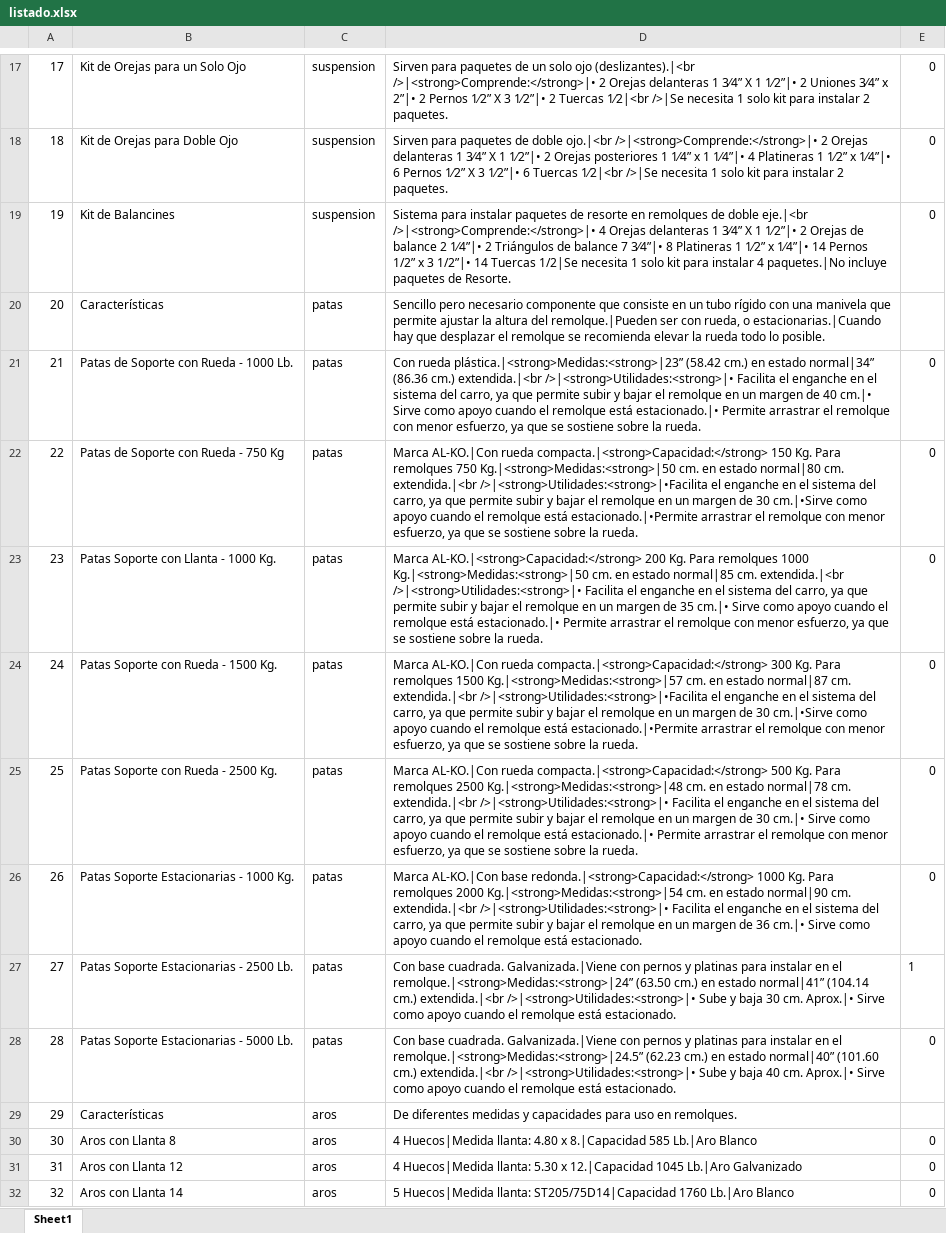
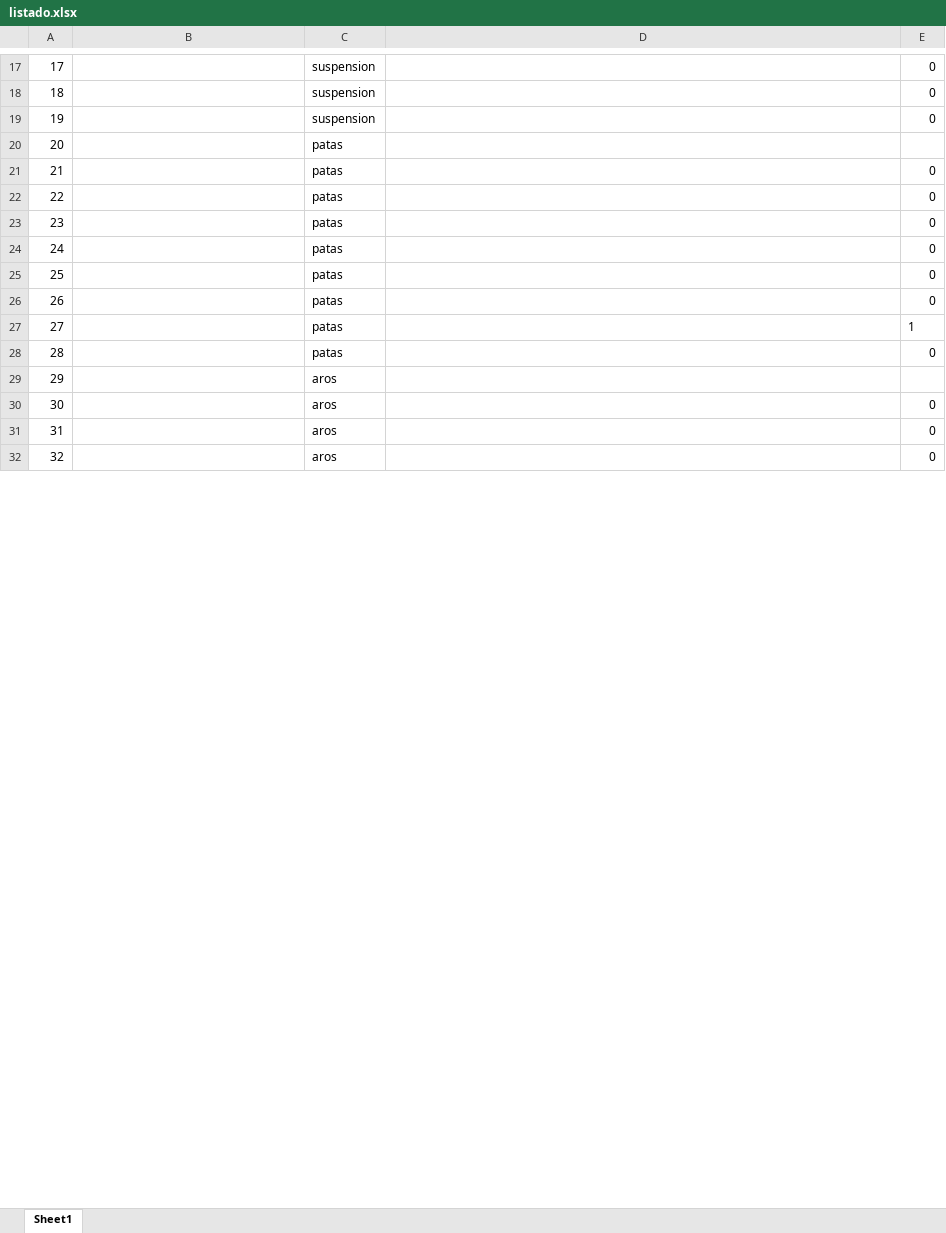
Before and after one commit to johnandrescv/frontend-ferchos, an Excel workbook: assets/php/listado.xlsx, sheet Sheet1, drawn as a sheet; only a part is shown, gaps mark what is left out; values as stored, in another font and other column widths than the file's, no borders; the diff covers the shown part only; the diff names each change by its address in the sheet, - before the commit and + after, or states it on an @@ line.

```diff
--- a/assets/php/listado.xlsx (sheet Sheet1)
+++ b/assets/php/listado.xlsx (sheet Sheet1)
-B17: Kit de Orejas para un Solo Ojo
+B17: (empty)
-D17: Sirven para paquetes de un solo ojo (deslizantes).|<br />|<strong>Comprende:</strong>|• 2 Orejas delanteras 1 3⁄4” X 1 1⁄2”|• 2 Uniones 3⁄4” x 2”|• 2 Pernos 1⁄2” X 3 1⁄2”|• 2 Tuercas 1⁄2|<br />|Se necesita 1 solo kit para instalar 2 paquetes.
+D17: (empty)
-B18: Kit de Orejas para Doble Ojo
+B18: (empty)
-D18: Sirven para paquetes de doble ojo.|<br />|<strong>Comprende:</strong>|• 2 Orejas delanteras 1 3⁄4” X 1 1⁄2”|• 2 Orejas posteriores 1 1⁄4” x 1 1⁄4”|• 4 Platineras 1 1⁄2” x 1⁄4”|• 6 Pernos 1⁄2” X 3 1⁄2”|• 6 Tuercas 1⁄2|<br />|Se necesita 1 solo kit para instalar 2 paquetes.
+D18: (empty)
-B19: Kit de Balancines
+B19: (empty)
-D19: Sistema para instalar paquetes de resorte en remolques de doble eje.|<br />|<strong>Comprende:</strong>|• 4 Orejas delanteras 1 3⁄4” X 1 1⁄2”|• 2 Orejas de balance 2 1⁄4”|• 2 Triángulos de balance 7 3⁄4”|• 8 Platineras 1 1⁄2” x 1⁄4”|• 14 Pernos 1/2” x 3 1/2”|• 14 Tuercas 1/2|Se necesita 1 solo kit para instalar 4 paquetes.|No incluye paquetes de Resorte.
+D19: (empty)
-B20: Características
+B20: (empty)
-D20: Sencillo pero necesario componente que consiste en un tubo rígido con una manivela que permite ajustar la altura del remolque.|Pueden ser con rueda, o estacionarias.|Cuando hay que desplazar el remolque se recomienda elevar la rueda todo lo posible.
+D20: (empty)
-B21: Patas de Soporte con Rueda - 1000 Lb.
+B21: (empty)
-D21: Con rueda plástica.|<strong>Medidas:<strong>|23” (58.42 cm.) en estado normal|34” (86.36 cm.) extendida.|<br />|<strong>Utilidades:<strong>|• Facilita el enganche en el sistema del carro, ya que permite subir y bajar el remolque en un margen de 40 cm.|• Sirve como apoyo cuando el remolque está estacionado.|• Permite arrastrar el remolque con menor esfuerzo, ya que se sostiene sobre la rueda.
+D21: (empty)
-B22: Patas de Soporte con Rueda - 750 Kg
+B22: (empty)
-D22: Marca AL-KO.|Con rueda compacta.|<strong>Capacidad:</strong> 150 Kg. Para remolques 750 Kg.|<strong>Medidas:<strong>|50 cm. en estado normal|80 cm. extendida.|<br />|<strong>Utilidades:<strong>|•Facilita el enganche en el sistema del carro, ya que permite subir y bajar el remolque en un margen de 30 cm.|•Sirve como apoyo cuando el remolque está estacionado.|•Permite arrastrar el remolque con menor esfuerzo, ya que se sostiene sobre la rueda.
+D22: (empty)
-B23: Patas Soporte con Llanta - 1000 Kg.
+B23: (empty)
-D23: Marca AL-KO.|<strong>Capacidad:</strong> 200 Kg. Para remolques 1000 Kg.|<strong>Medidas:<strong>|50 cm. en estado normal|85 cm. extendida.|<br />|<strong>Utilidades:<strong>|• Facilita el enganche en el sistema del carro, ya que permite subir y bajar el remolque en un margen de 35 cm.|• Sirve como apoyo cuando el remolque está estacionado.|• Permite arrastrar el remolque con menor esfuerzo, ya que se sostiene sobre la rueda.
+D23: (empty)
-B24: Patas Soporte con Rueda - 1500 Kg.
+B24: (empty)
-D24: Marca AL-KO.|Con rueda compacta.|<strong>Capacidad:</strong> 300 Kg. Para remolques 1500 Kg.|<strong>Medidas:<strong>|57 cm. en estado normal|87 cm. extendida.|<br />|<strong>Utilidades:<strong>|•Facilita el enganche en el sistema del carro, ya que permite subir y bajar el remolque en un margen de 30 cm.|•Sirve como apoyo cuando el remolque está estacionado.|•Permite arrastrar el remolque con menor esfuerzo, ya que se sostiene sobre la rueda.
+D24: (empty)
-B25: Patas Soporte con Rueda - 2500 Kg.
+B25: (empty)
-D25: Marca AL-KO.|Con rueda compacta.|<strong>Capacidad:</strong> 500 Kg. Para remolques 2500 Kg.|<strong>Medidas:<strong>|48 cm. en estado normal|78 cm. extendida.|<br />|<strong>Utilidades:<strong>|• Facilita el enganche en el sistema del carro, ya que permite subir y bajar el remolque en un margen de 30 cm.|• Sirve como apoyo cuando el remolque está estacionado.|• Permite arrastrar el remolque con menor esfuerzo, ya que se sostiene sobre la rueda.
+D25: (empty)
-B26: Patas Soporte Estacionarias - 1000 Kg.
+B26: (empty)
-D26: Marca AL-KO.|Con base redonda.|<strong>Capacidad:</strong> 1000 Kg. Para remolques 2000 Kg.|<strong>Medidas:<strong>|54 cm. en estado normal|90 cm. extendida.|<br />|<strong>Utilidades:<strong>|• Facilita el enganche en el sistema del carro, ya que permite subir y bajar el remolque en un margen de 36 cm.|• Sirve como apoyo cuando el remolque está estacionado.
+D26: (empty)
-B27: Patas Soporte Estacionarias - 2500 Lb.
+B27: (empty)
-D27: Con base cuadrada. Galvanizada.|Viene con pernos y platinas para instalar en el remolque.|<strong>Medidas:<strong>|24” (63.50 cm.) en estado normal|41” (104.14 cm.) extendida.|<br />|<strong>Utilidades:<strong>|• Sube y baja 30 cm. Aprox.|• Sirve como apoyo cuando el remolque está estacionado.
+D27: (empty)
-B28: Patas Soporte Estacionarias - 5000 Lb.
+B28: (empty)
-D28: Con base cuadrada. Galvanizada.|Viene con pernos y platinas para instalar en el remolque.|<strong>Medidas:<strong>|24.5” (62.23 cm.) en estado normal|40” (101.60 cm.) extendida.|<br />|<strong>Utilidades:<strong>|• Sube y baja 40 cm. Aprox.|• Sirve como apoyo cuando el remolque está estacionado.
+D28: (empty)
-B29: Características
+B29: (empty)
-D29: De diferentes medidas y capacidades para uso en remolques.
+D29: (empty)
-B30: Aros con Llanta 8
+B30: (empty)
-D30: 4 Huecos|Medida llanta: 4.80 x 8.|Capacidad 585 Lb.|Aro Blanco
+D30: (empty)
-B31: Aros con Llanta 12
+B31: (empty)
-D31: 4 Huecos|Medida llanta: 5.30 x 12.|Capacidad 1045 Lb.|Aro Galvanizado
+D31: (empty)
-B32: Aros con Llanta 14
+B32: (empty)
-D32: 5 Huecos|Medida llanta: ST205/75D14|Capacidad 1760 Lb.|Aro Blanco
+D32: (empty)
```
Also changed, not shown: 76 edited cells elsewhere in this sheet, 1 other file.
